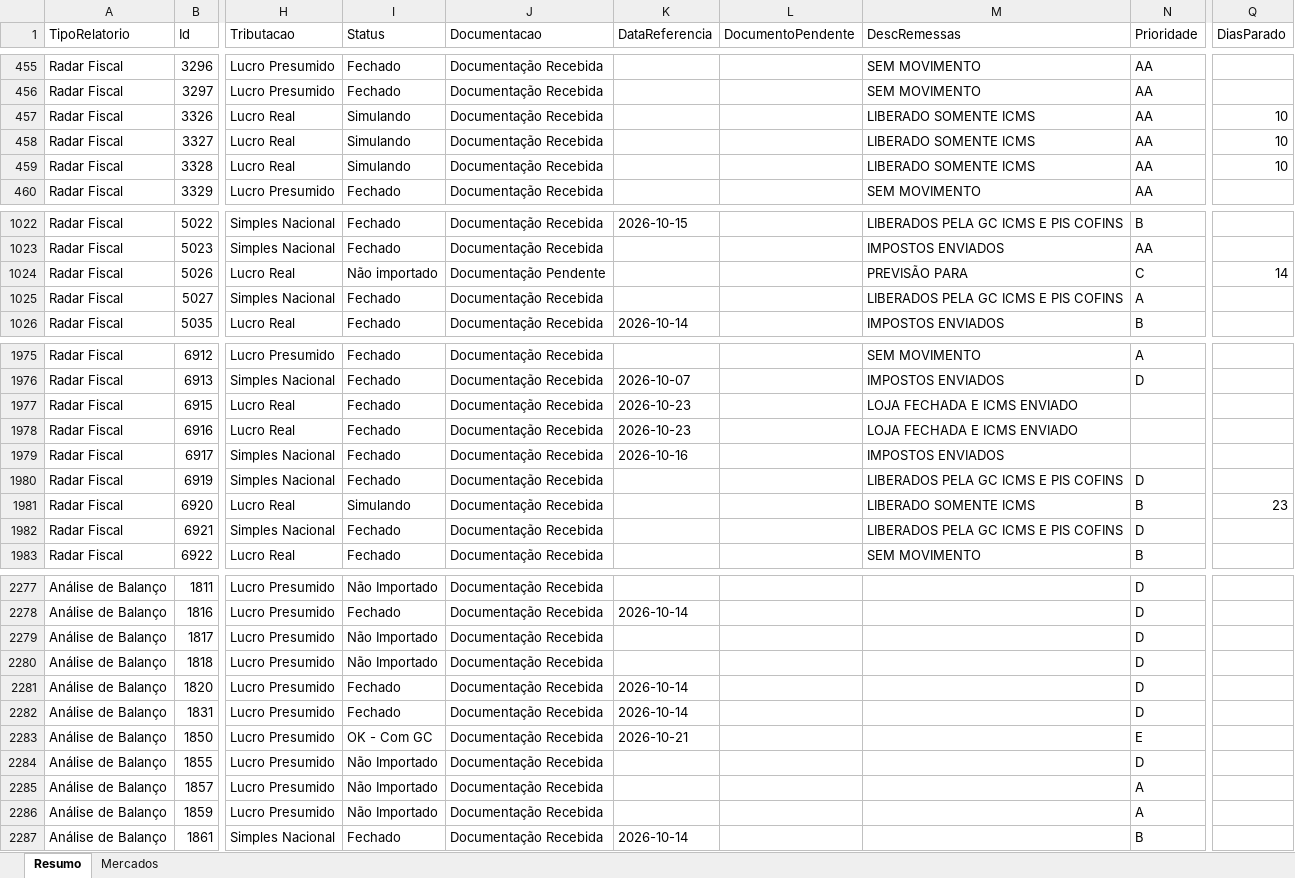
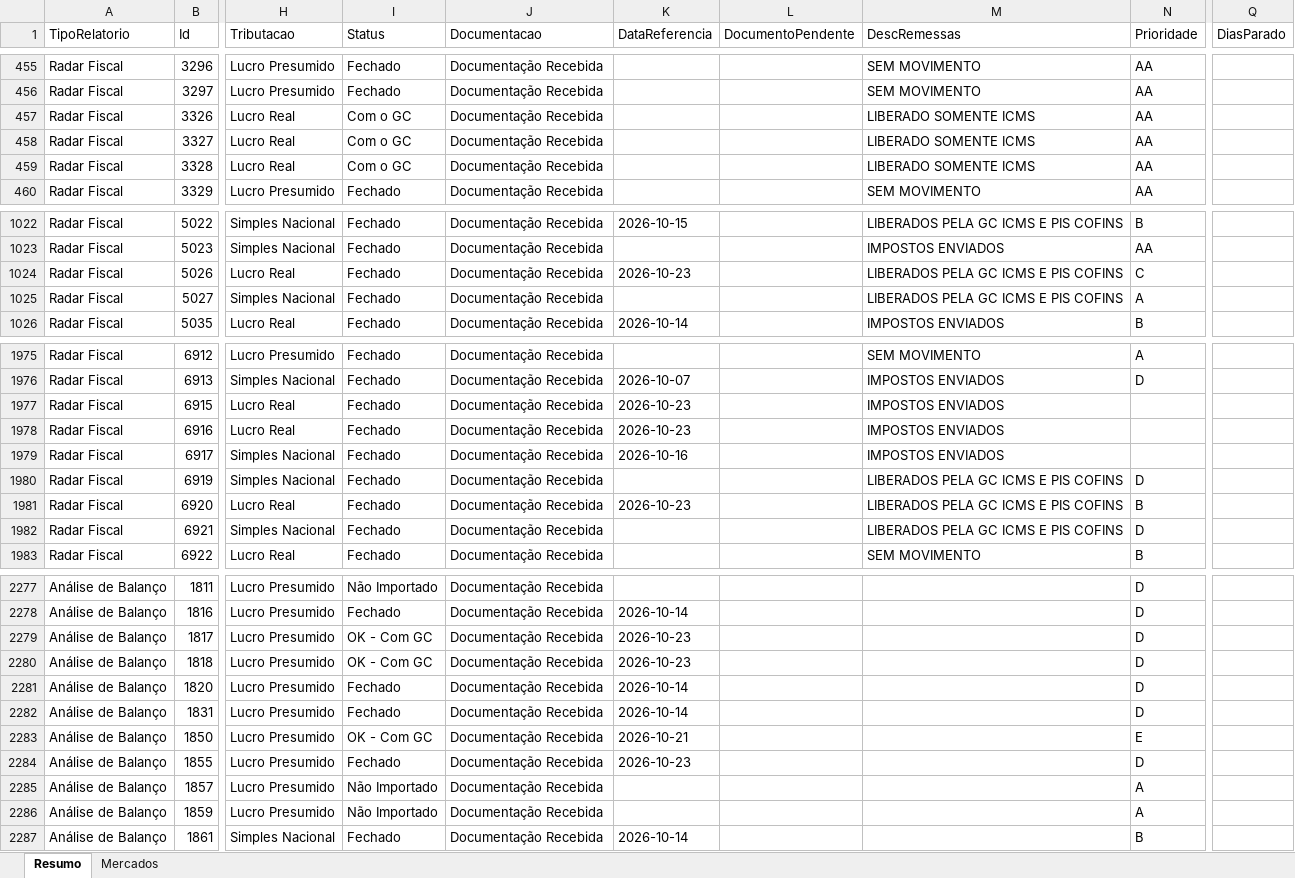
Before and after one commit to Controladoria-MG/Controle-de-Fechamentos, an Excel workbook: data/relatorio_fechamentos/resumo.xlsx, sheet Resumo, drawn as a sheet; only a part is shown, gaps mark what is left out; values as stored, in another font and other column widths than the file's, no borders; the diff covers the shown part only; the diff names each change by its address in the sheet, - before the commit and + after, or states it on an @@ line.

```diff
--- a/data/relatorio_fechamentos/resumo.xlsx (sheet Resumo)
+++ b/data/relatorio_fechamentos/resumo.xlsx (sheet Resumo)
-I457:I459 (Status): Simulando
+I457:I459 (Status): Com o GC
-Q457:Q459 (DiasParado): 10
+Q457:Q459 (DiasParado): (empty)
-I1024 (Status): Não importado
+I1024 (Status): Fechado
-J1024 (Documentacao): Documentação Pendente
+J1024 (Documentacao): Documentação Recebida
-K1024 (DataReferencia): (empty)
+K1024 (DataReferencia): 2026-10-23
-M1024 (DescRemessas): PREVISÃO PARA
+M1024 (DescRemessas): LIBERADOS PELA GC ICMS E PIS COFINS
-Q1024 (DiasParado): 14
+Q1024 (DiasParado): (empty)
-M1977:M1978 (DescRemessas): LOJA FECHADA E ICMS ENVIADO
+M1977:M1978 (DescRemessas): IMPOSTOS ENVIADOS
-I1981 (Status): Simulando
+I1981 (Status): Fechado
-K1981 (DataReferencia): (empty)
+K1981 (DataReferencia): 2026-10-23
-M1981 (DescRemessas): LIBERADO SOMENTE ICMS
+M1981 (DescRemessas): LIBERADOS PELA GC ICMS E PIS COFINS
-Q1981 (DiasParado): 23
+Q1981 (DiasParado): (empty)
-I2279:I2280 (Status): Não Importado
+I2279:I2280 (Status): OK - Com GC
-K2279:K2280 (DataReferencia): (empty)
+K2279:K2280 (DataReferencia): 2026-10-23
-I2284 (Status): Não Importado
+I2284 (Status): Fechado
-K2284 (DataReferencia): (empty)
+K2284 (DataReferencia): 2026-10-23
```
Also changed, not shown: 72 edited cells elsewhere in this sheet, sheet Mercados, 3 other files.
